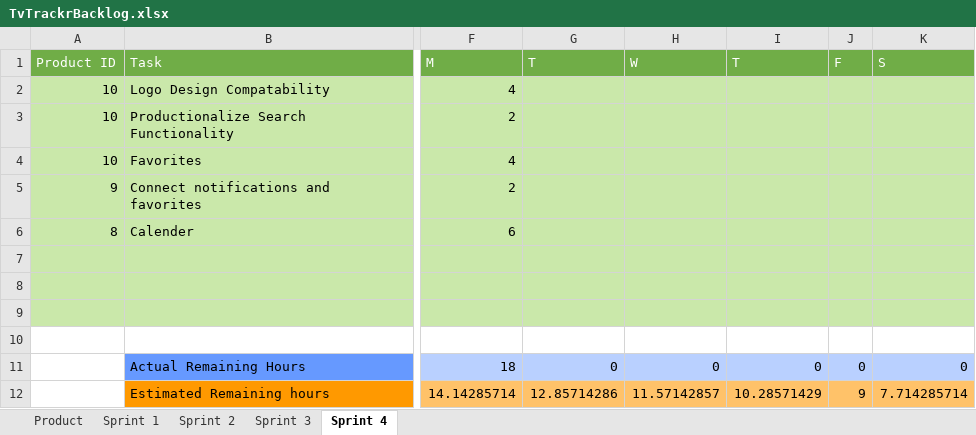
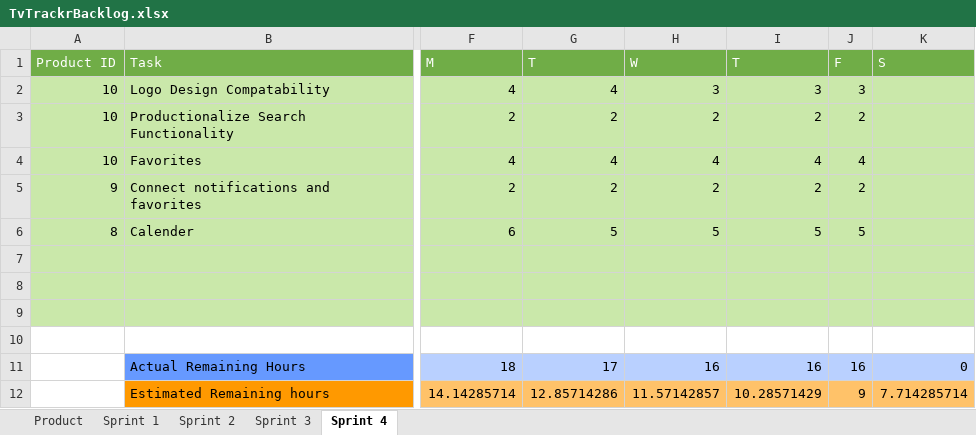
Before and after one commit to MSDOStoevsky/TVTrackr, an Excel workbook: TvTrackrBacklog.xlsx, sheet Sprint 4, drawn as a sheet; only a part is shown, gaps mark what is left out; values as stored, in another font and other column widths than the file's, no borders; the diff names each change by its address in the sheet, - before the commit and + after, or states it on an @@ line.

Commit message:
sprinty last day friesday

```diff
--- a/TvTrackrBacklog.xlsx (sheet Sprint 4)
+++ b/TvTrackrBacklog.xlsx (sheet Sprint 4)
-G2: (empty)
+G2: 4
-H2: (empty)
+H2: 3
-I2: (empty)
+I2: 3
-J2: (empty)
+J2: 3
-G3: (empty)
+G3: 2
-H3: (empty)
+H3: 2
-I3: (empty)
+I3: 2
-J3: (empty)
+J3: 2
-G4: (empty)
+G4: 4
-H4: (empty)
+H4: 4
-I4: (empty)
+I4: 4
-J4: (empty)
+J4: 4
-G5: (empty)
+G5: 2
-H5: (empty)
+H5: 2
-I5: (empty)
+I5: 2
-J5: (empty)
+J5: 2
-G6: (empty)
+G6: 5
-H6: (empty)
+H6: 5
-I6: (empty)
+I6: 5
-J6: (empty)
+J6: 5
-G11: 0
+G11: 17
-H11: 0
+H11: 16
-I11: 0
+I11: 16
-J11: 0
+J11: 16
```
Also changed, not shown: charts or pictures.
